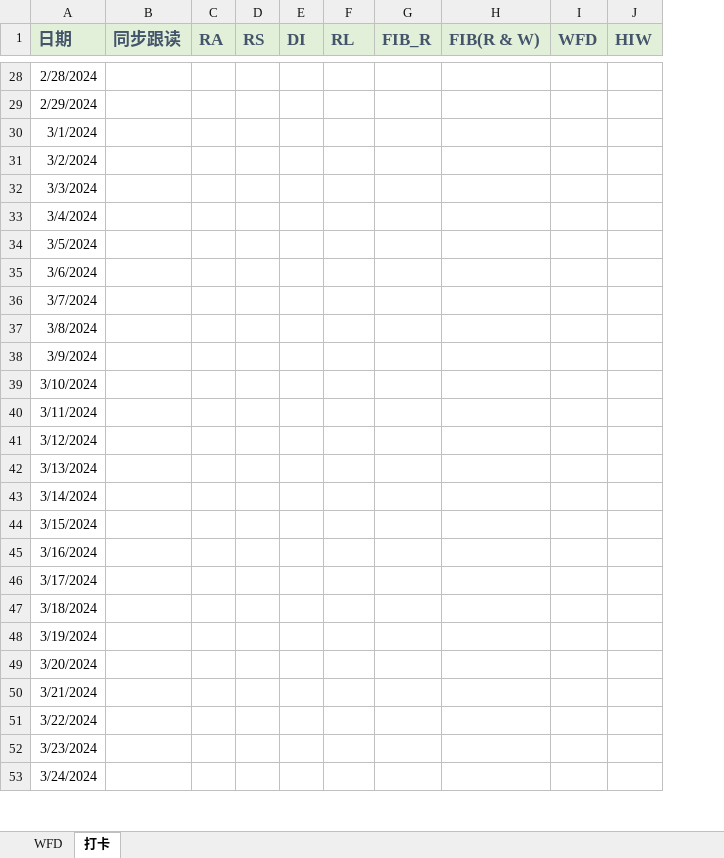
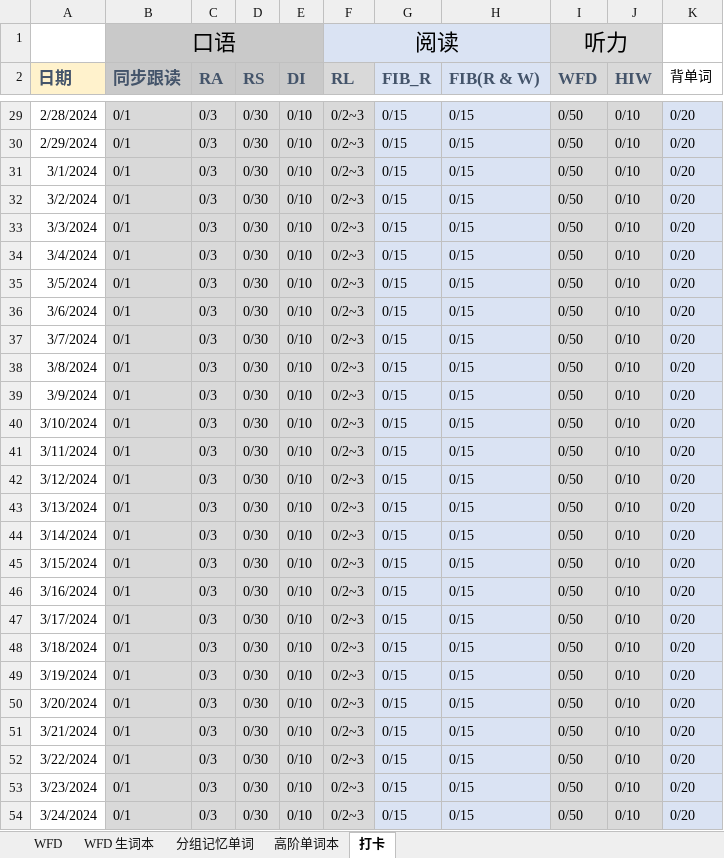
Before and after one commit to lalalazero/pte, an Excel workbook: PTE练习打卡.xlsx, sheet 打卡, drawn as a sheet; only a part is shown, gaps mark what is left out; values as stored, in another font and other column widths than the file's, no borders; addresses are those after the commit; the diff covers the shown part only; the diff names each change by its address in the sheet, - before the commit and + after, or states it on an @@ line.

Commit message:
update

```diff
--- a/PTE练习打卡.xlsx (sheet 打卡)
+++ b/PTE练习打卡.xlsx (sheet 打卡)
+sheet tab: WFD 生词本
+sheet tab: 分组记忆单词
+sheet tab: 高阶单词本
+column K (背单词), rows 29-54: all 0/20
+row 1:  | 口语 |  |  |  | 阅读 |  |  | 听力
-A2 fill: #E2F0D9
+A2 fill: #FFF2CC
-B2:E2 fill: #E2F0D9
+B2:E2 fill: #C9C9C9
-G2:H2 fill: #E2F0D9
+G2:H2 fill: #DAE3F3
-B29:F54 fill: none
+B29:F54 fill: #D9D9D9
-B29:B54 (同步跟读): (empty)
+B29:B54 (同步跟读): 0/1
-C29:C54 (RA): (empty)
+C29:C54 (RA): 0/3
-D29:D54 (RS): (empty)
+D29:D54 (RS): 0/30
-E29:E54 (DI): (empty)
+E29:E54 (DI): 0/10
-F29:F54 (RL): (empty)
+F29:F54 (RL): 0/2~3
-G29:H54 fill: none
+G29:H54 fill: #DAE3F3
-G29:G54 (FIB_R): (empty)
+G29:G54 (FIB_R): 0/15
-H29:H54 (FIB(R & W)): (empty)
+H29:H54 (FIB(R & W)): 0/15
-I29:I54 (WFD): (empty)
+I29:I54 (WFD): 0/50
-I29:J54 fill: none
+I29:J54 fill: #D9D9D9
-J29:J54 (HIW): (empty)
+J29:J54 (HIW): 0/10
```
Also changed, not shown: 288 edited cells and cell formats elsewhere in this sheet, sheet WFD.
